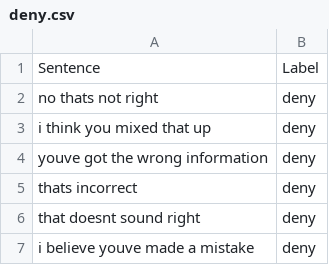
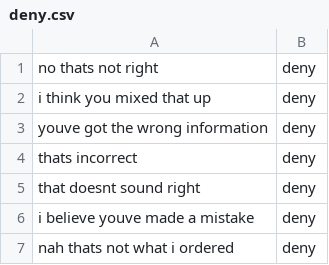
Before and after one commit to FalsettoAI/Hydra, a CSV file: deny.csv, drawn as a sheet; only a part is shown; the shorter side is filled out with more unchanged rows; the diff names each change by its address in the sheet, - before the commit and + after, or states it on an @@ line.

```diff
--- a/deny.csv
+++ b/deny.csv
-row 1: Sentence | Label
```
Also changed, not shown: 3 other files.
